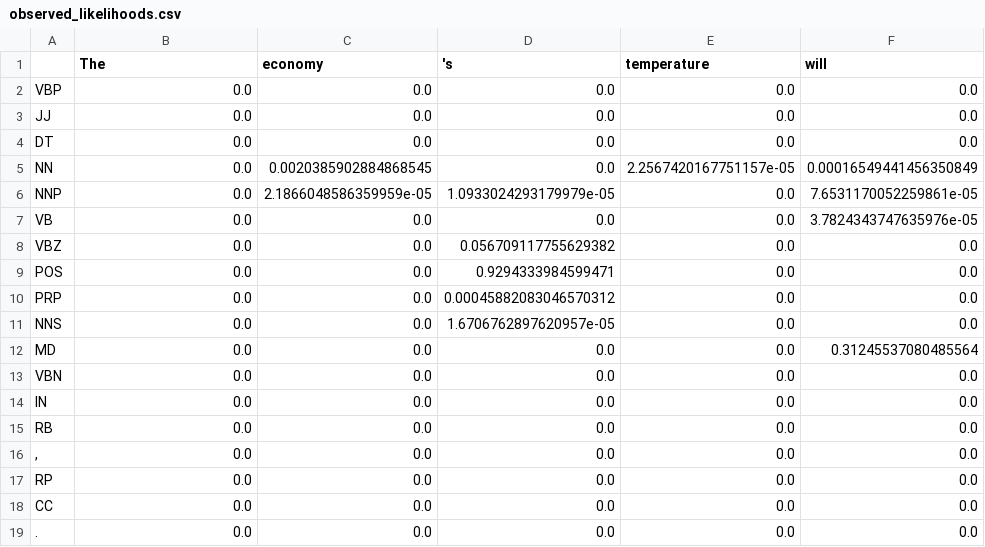
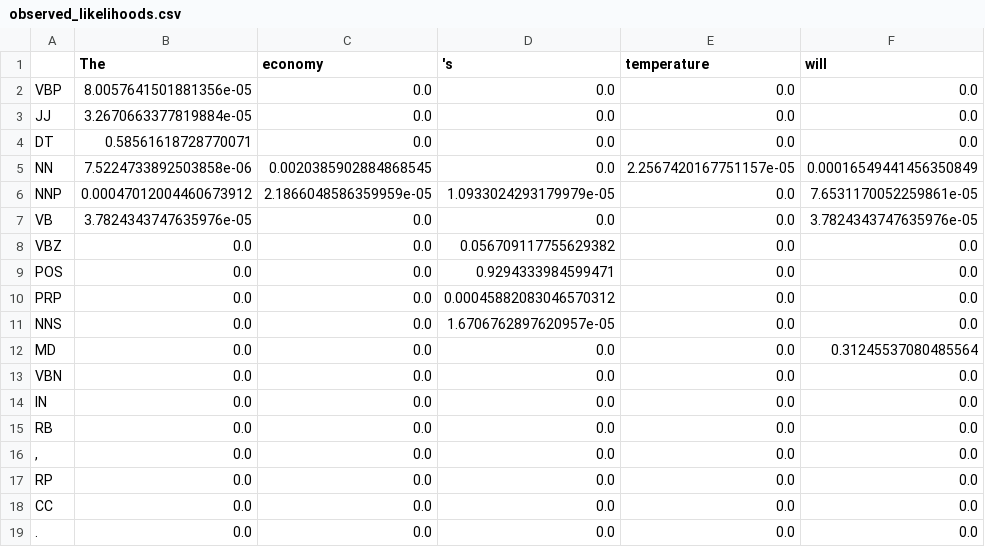
Before and after one commit to lesliemanrique1/HMM-Part-of-Speech-Tagger, a CSV file: observed_likelihoods.csv, drawn as a sheet; only a part is shown; the diff names each change by its address in the sheet, - before the commit and + after, or states it on an @@ line.

Commit message:
fixed bug - find word.lower in likelihood table

```diff
--- a/observed_likelihoods.csv
+++ b/observed_likelihoods.csv
-B2 (The): 0.0
+B2 (The): 8.0057641501881356e-05
-B3 (The): 0.0
+B3 (The): 3.2670663377819884e-05
-B4 (The): 0.0
+B4 (The): 0.58561618728770071
-B5 (The): 0.0
+B5 (The): 7.5224733892503858e-06
-B6 (The): 0.0
+B6 (The): 0.00047012004460673912
-B7 (The): 0.0
+B7 (The): 3.7824343747635976e-05
```
Also changed, not shown: 3 other files.
